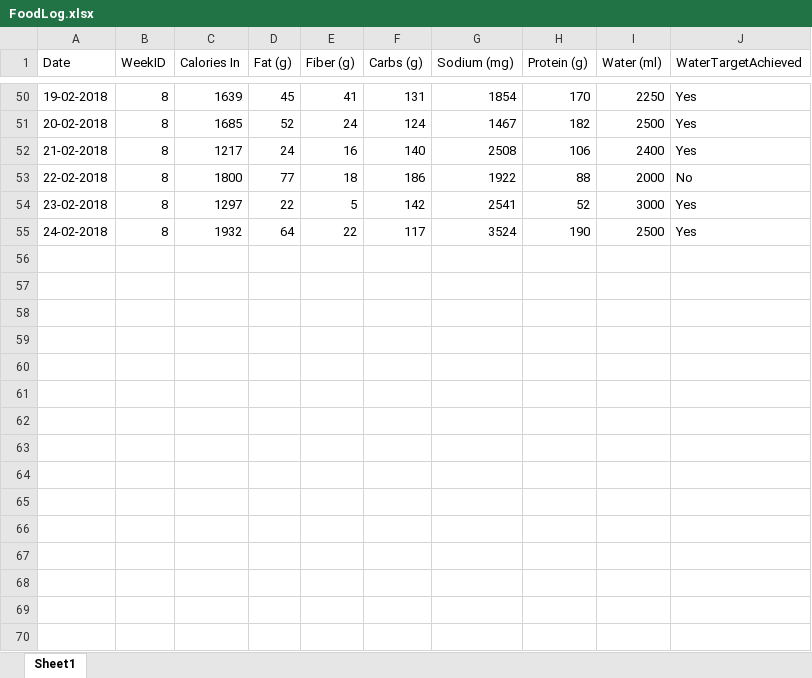
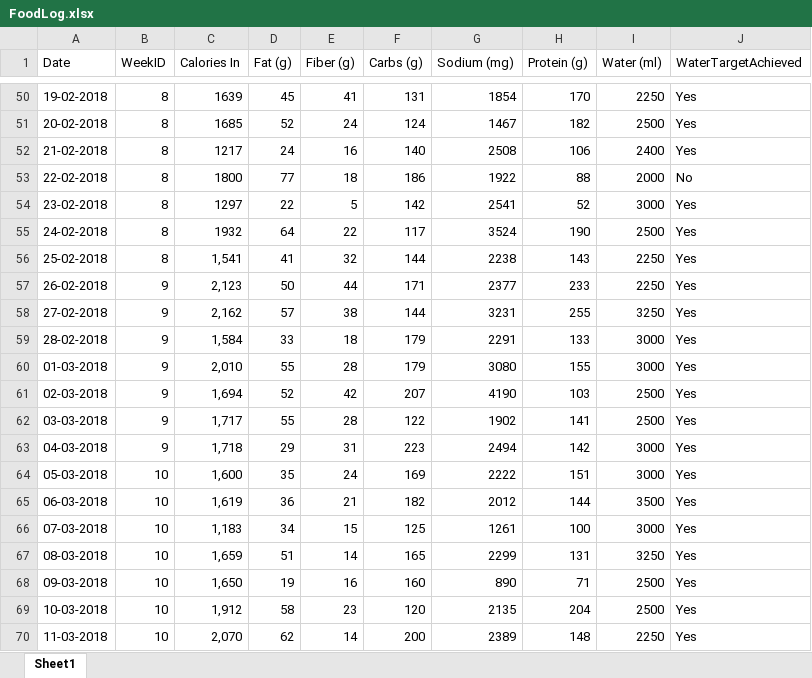
Before and after one commit to willvelida/mydata, an Excel workbook: datasets/FoodLog.xlsx, sheet Sheet1, drawn as a sheet; only a part is shown, gaps mark what is left out; values as stored, in another font and other column widths than the file's, no borders; the diff names each change by its address in the sheet, - before the commit and + after, or states it on an @@ line.

Commit message:
Updating FoodLog 11/03/2018

```diff
--- a/datasets/FoodLog.xlsx (sheet Sheet1)
+++ b/datasets/FoodLog.xlsx (sheet Sheet1)
+row 56: 25-02-2018 | 8 | 1,541 | 41 | 32 | 144 | 2238 | 143 | 2250 | Yes
+row 57: 26-02-2018 | 9 | 2,123 | 50 | 44 | 171 | 2377 | 233 | 2250 | Yes
+row 58: 27-02-2018 | 9 | 2,162 | 57 | 38 | 144 | 3231 | 255 | 3250 | Yes
+row 59: 28-02-2018 | 9 | 1,584 | 33 | 18 | 179 | 2291 | 133 | 3000 | Yes
+row 60: 01-03-2018 | 9 | 2,010 | 55 | 28 | 179 | 3080 | 155 | 3000 | Yes
+row 61: 02-03-2018 | 9 | 1,694 | 52 | 42 | 207 | 4190 | 103 | 2500 | Yes
+row 62: 03-03-2018 | 9 | 1,717 | 55 | 28 | 122 | 1902 | 141 | 2500 | Yes
+row 63: 04-03-2018 | 9 | 1,718 | 29 | 31 | 223 | 2494 | 142 | 3000 | Yes
+row 64: 05-03-2018 | 10 | 1,600 | 35 | 24 | 169 | 2222 | 151 | 3000 | Yes
+row 65: 06-03-2018 | 10 | 1,619 | 36 | 21 | 182 | 2012 | 144 | 3500 | Yes
+row 66: 07-03-2018 | 10 | 1,183 | 34 | 15 | 125 | 1261 | 100 | 3000 | Yes
+row 67: 08-03-2018 | 10 | 1,659 | 51 | 14 | 165 | 2299 | 131 | 3250 | Yes
+row 68: 09-03-2018 | 10 | 1,650 | 19 | 16 | 160 | 890 | 71 | 2500 | Yes
+row 69: 10-03-2018 | 10 | 1,912 | 58 | 23 | 120 | 2135 | 204 | 2500 | Yes
+row 70: 11-03-2018 | 10 | 2,070 | 62 | 14 | 200 | 2389 | 148 | 2250 | Yes
```
Also changed, not shown: 2 other files.
